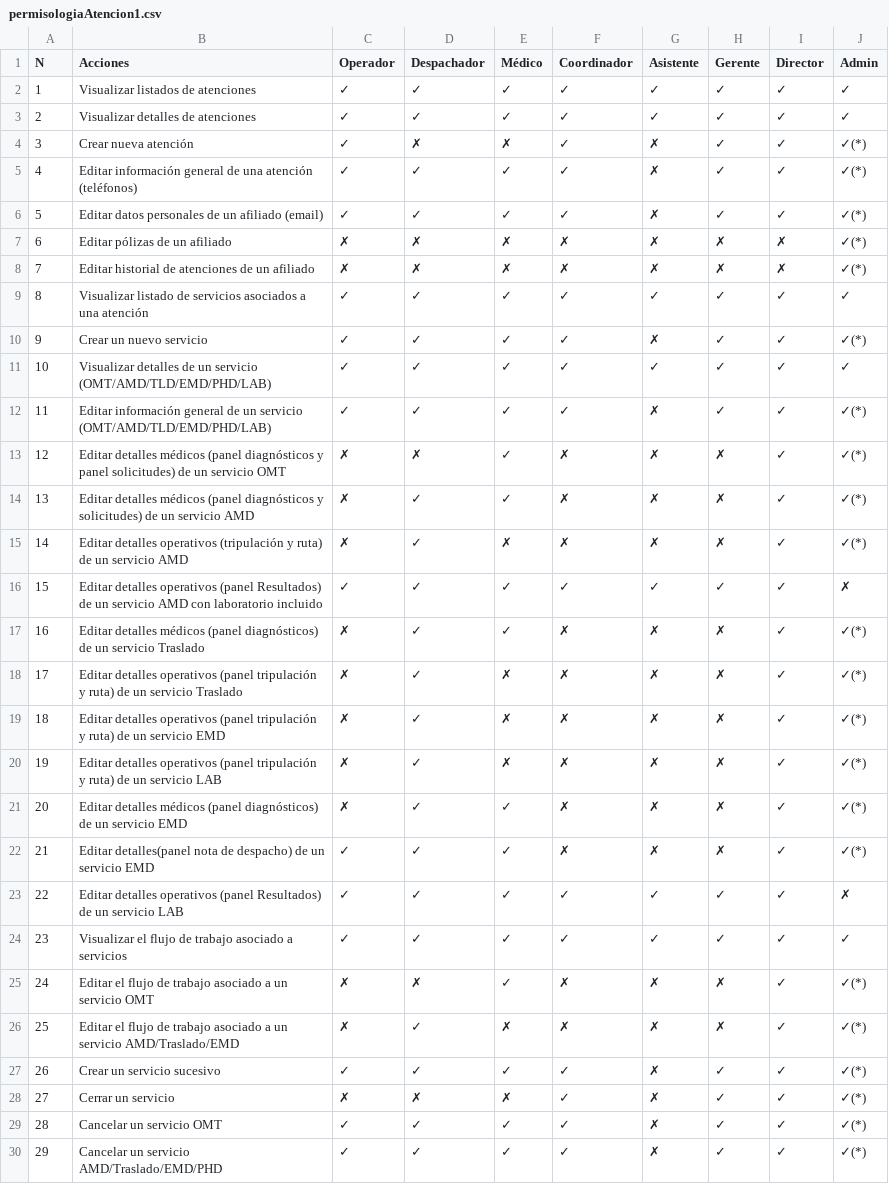
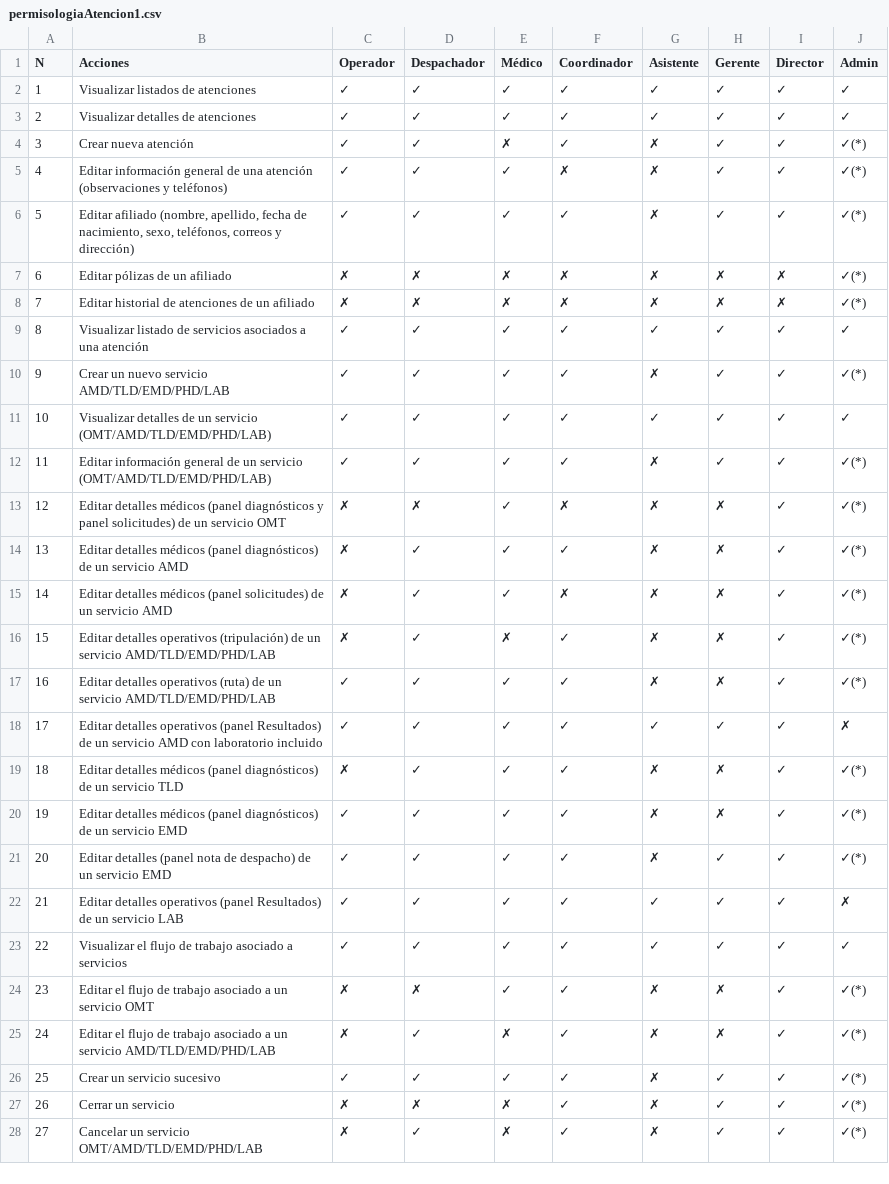
Before and after one commit to petrizzo/atencion1-manual, a CSV file: source/permisologiaAtencion1.csv, drawn as a sheet; only a part is shown; removed rows and columns are numbered as before the commit, all else as after; the diff covers the shown part only; the diff names each change by its address in the sheet, - before the commit and + after, or states it on an @@ line.

Commit message:
Updating table of permissions by roles.

```diff
--- a/source/permisologiaAtencion1.csv
+++ b/source/permisologiaAtencion1.csv
-D4 (Despachador): ✗
+D4 (Despachador): ✓
-B5 (Acciones): …una atención (teléfonos)
+B5 (Acciones): …una atención (observaciones y teléfonos)
-F5 (Coordinador): ✓
+F5 (Coordinador): ✗
-B6 (Acciones): Editar datos personales de un afiliado (email)
+B6 (Acciones): Editar afiliado (nombre, apellido, fecha de nacimiento, sexo, teléfonos, correos y dirección)
-B10 (Acciones): Crear un nuevo servicio
+B10 (Acciones): Crear un nuevo servicio AMD/TLD/EMD/PHD/LAB
+row 14: 13 | Editar detalles médicos (panel diagnósticos) de un servicio AMD | ✗ | ✓ | ✓ | ✓ | ✗ | ✗ | ✓ | ✓(*)
@@ column A (N) renumbered between rows 15 and 44 @@
-B15 (Acciones): …médicos (panel diagnósticos y solicitudes) de…
+B15 (Acciones): …médicos (panel solicitudes) de…
-B16 (Acciones): …detalles operativos (tripulación y ruta) de un servicio AMD
+B16 (Acciones): …detalles operativos (tripulación) de un servicio AMD/TLD/EMD/PHD/LAB
-F16 (Coordinador): ✗
+F16 (Coordinador): ✓
+row 17: 16 | Editar detalles operativos (ruta) de un servicio AMD/TLD/EMD/PHD/LAB | ✓ | ✓ | ✓ | ✓ | ✗ | ✗ | ✓ | ✓(*)
-B19 (Acciones): …un servicio Traslado
+B19 (Acciones): …un servicio TLD
-F19 (Coordinador): ✗
+F19 (Coordinador): ✓
-row 18: 17 | Editar detalles operativos (panel tripulación y ruta) de un servicio Traslado | ✗ | ✓ | ✗ | ✗ | ✗ | ✗ | ✓ | ✓(*)
-row 19: 18 | Editar detalles operativos (panel tripulación y ruta) de un servicio EMD | ✗ | ✓ | ✗ | ✗ | ✗ | ✗ | ✓ | ✓(*)
-row 20: 19 | Editar detalles operativos (panel tripulación y ruta) de un servicio LAB | ✗ | ✓ | ✗ | ✗ | ✗ | ✗ | ✓ | ✓(*)
-C20 (Operador): ✗
+C20 (Operador): ✓
-F20:F21 (Coordinador): ✗
+F20:F21 (Coordinador): ✓
-B21 (Acciones): Editar detalles(panel nota de…
+B21 (Acciones): Editar detalles (panel nota de…
-H21 (Gerente): ✗
+H21 (Gerente): ✓
-F24:F25 (Coordinador): ✗
+F24:F25 (Coordinador): ✓
-B25 (Acciones): …un servicio AMD/Traslado/EMD
+B25 (Acciones): …un servicio AMD/TLD/EMD/PHD/LAB
-row 29: 28 | Cancelar un servicio OMT | ✓ | ✓ | ✓ | ✓ | ✗ | ✓ | ✓ | ✓(*)
-B28 (Acciones): Cancelar un servicio AMD/Traslado/EMD/PHD
+B28 (Acciones): Cancelar un servicio OMT/AMD/TLD/EMD/PHD/LAB
-C28 (Operador): ✓
+C28 (Operador): ✗
-E28 (Médico): ✓
+E28 (Médico): ✗
```
Also changed, not shown: 1 added row, 1 removed row and 14 edited cells elsewhere in this file.
